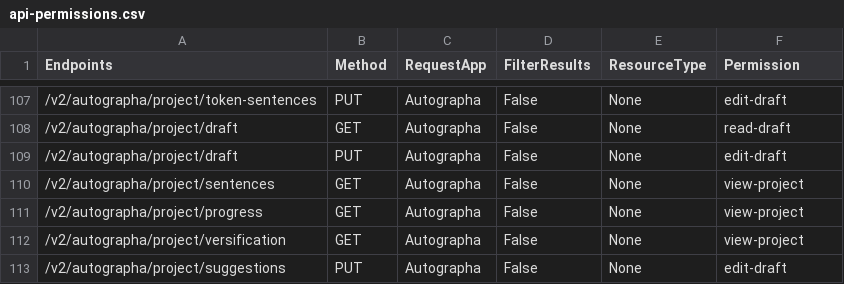
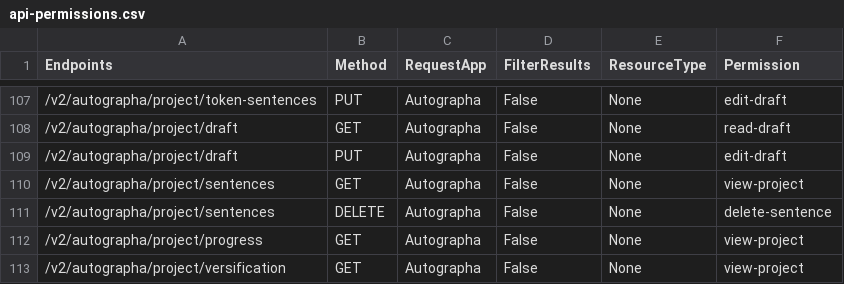
Before and after one commit to Bridgeconn/vachan-api, a CSV file: app/auth/api-permissions.csv, drawn as a sheet; only a part is shown, gaps mark what is left out; the shorter side is filled out with more unchanged rows.

Commit message:
Hard delete on sentences

```diff
--- a/app/auth/api-permissions.csv
+++ b/app/auth/api-permissions.csv
@@ -110,2 +110,3 @@ Endpoints,Method,RequestApp,FilterResults,ResourceType,Permission
 /v2/autographa/project/sentences,GET,Autographa,False,None,view-project
+/v2/autographa/project/sentences,DELETE,Autographa,False,None,delete-sentence
 /v2/autographa/project/progress,GET,Autographa,False,None,view-project
```
Also changed, not shown: 5 other files.
